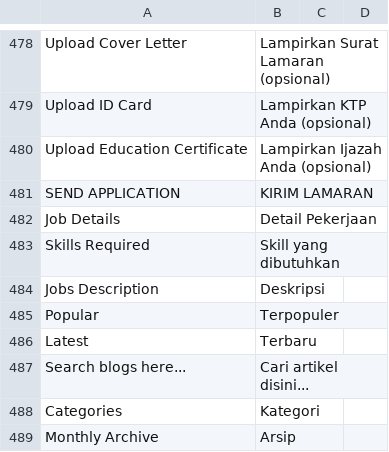
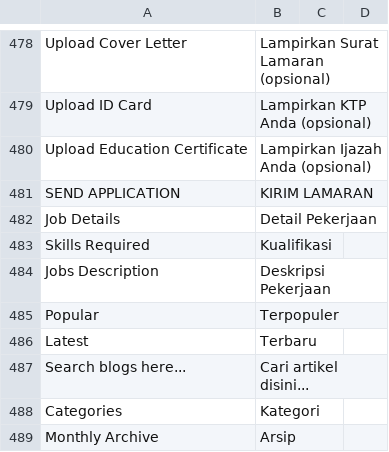
Before and after one commit to jey3033/planetgadget_production, a CSV file: app/design/frontend/Kemana/planetgadget/i18n/id_ID.csv, drawn as a sheet; only a part is shown, gaps mark what is left out.

```diff
--- a/app/design/frontend/Kemana/planetgadget/i18n/id_ID.csv
+++ b/app/design/frontend/Kemana/planetgadget/i18n/id_ID.csv
@@ -482,4 +482,4 @@
 "Job Details","Detail Pekerjaan"
-"Skills Required","Skill yang dibutuhkan"
-"Jobs Description","Deskripsi"
+"Skills Required","Kualifikasi"
+"Jobs Description","Deskripsi Pekerjaan"
 "Popular","Terpopuler"
```
Also changed, not shown: 2 other files.
